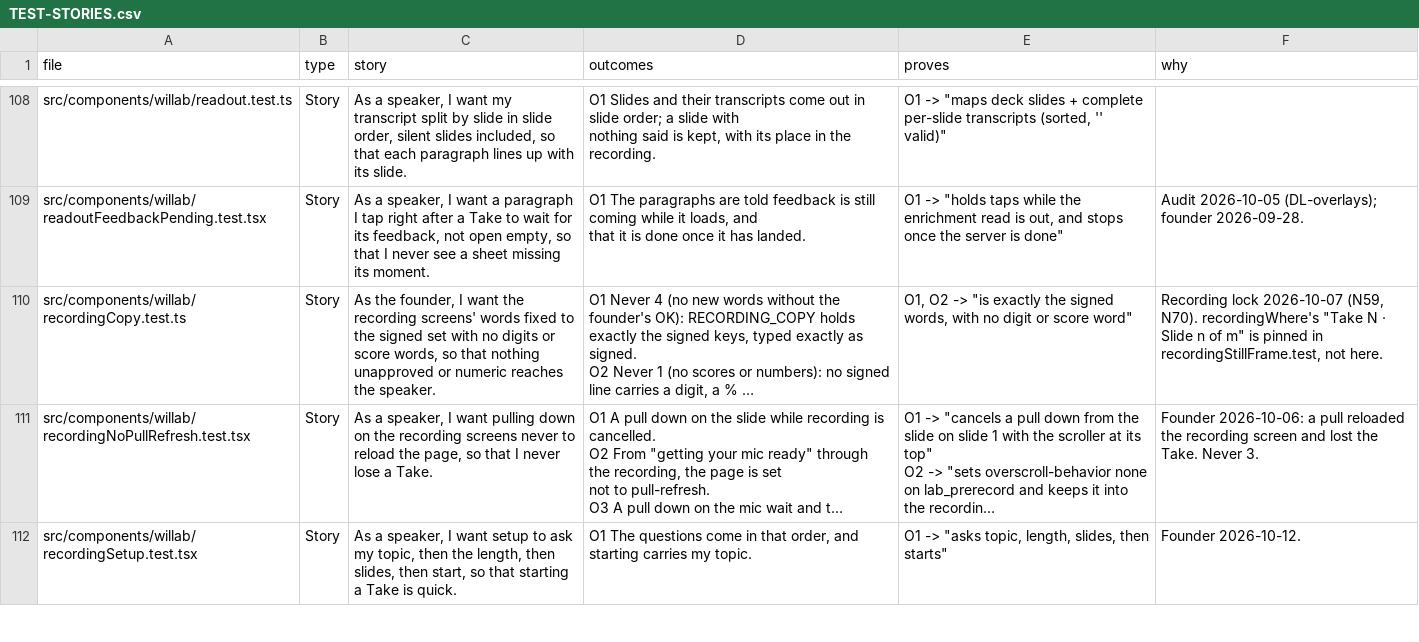
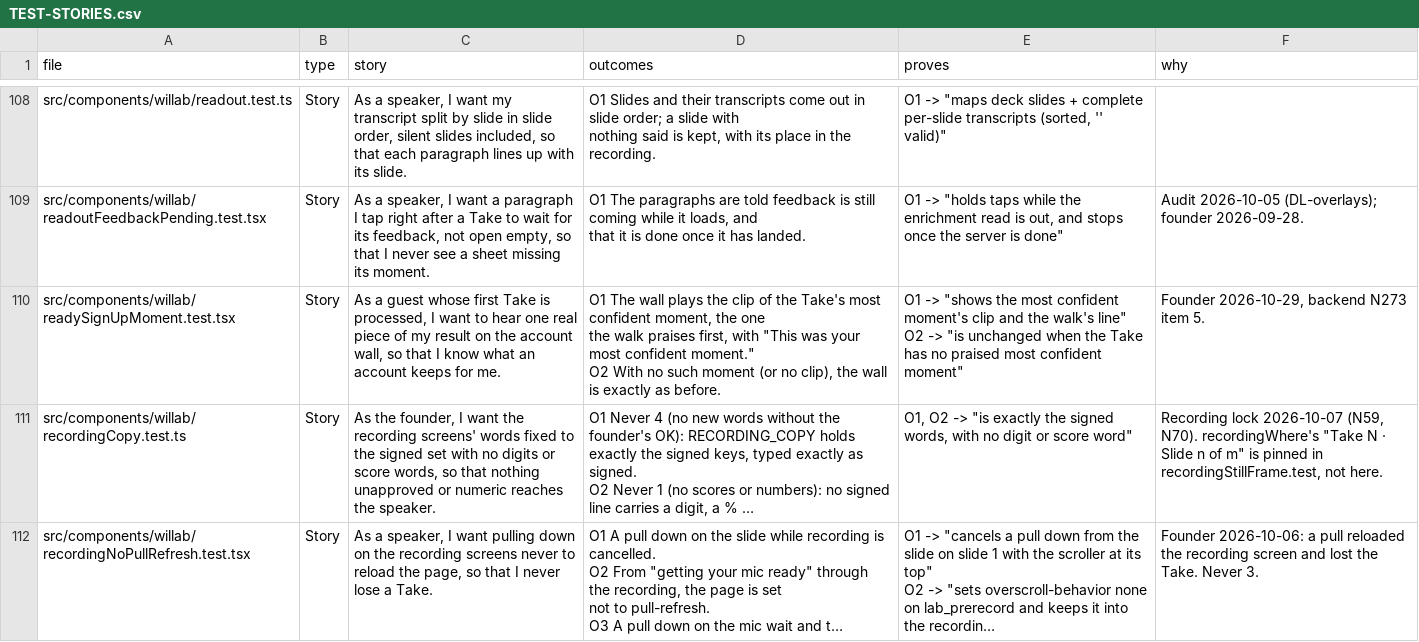
Before and after one commit to wilplus/frontend-cursor, a CSV file: docs/TEST-STORIES.csv, drawn as a sheet; only a part is shown, gaps mark what is left out; the shorter side is filled out with more unchanged rows; long unchanged cells end in …; ↵ is a line break in a cell; the diff names each change by its address in the sheet, - before the commit and + after, or states it on an @@ line.

```diff
--- a/docs/TEST-STORIES.csv
+++ b/docs/TEST-STORIES.csv
+row 110: src/components/willab/readySignUpMoment.test.tsx | Story | As a guest whose first Take is processed, I want to hear one real piece of my result on the account wall, so that I know what an account keeps for me. | O1 The wall plays the clip of the Take's most confident moment, the one ↵ the walk praises first, with "This was your most confident moment." ↵ O2 With no such moment (or no clip), the wall is exactly as before. | O1 -> "shows the most confident moment's clip and the walk's line" ↵ O2 -> "is unchanged when the Take has no praised most confident moment" | Founder 2026-10-29, backend N273 item 5.
```
Also changed, not shown: 8 other files.
